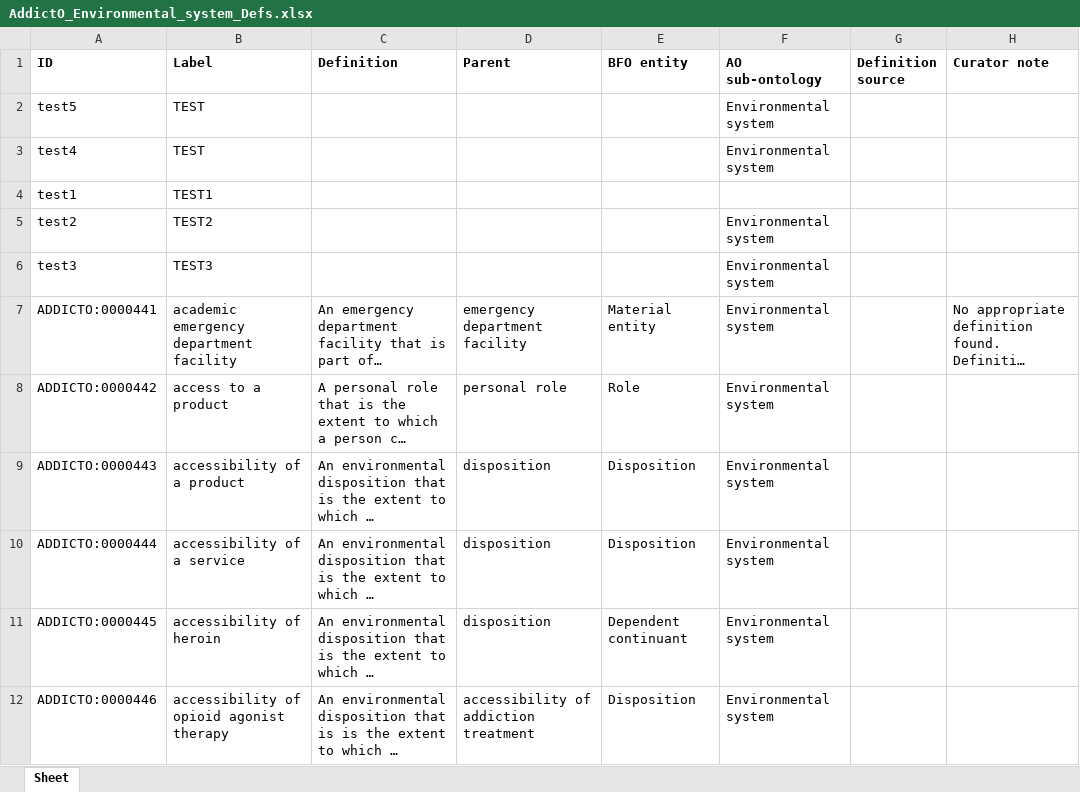
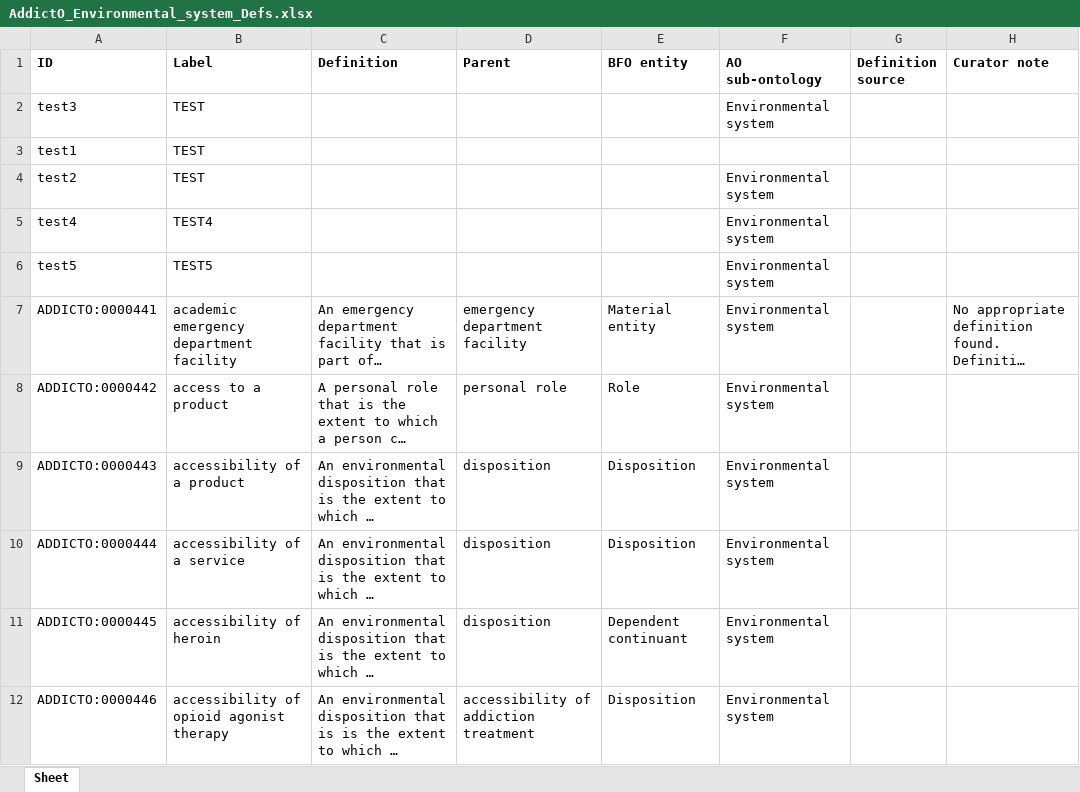
Before and after one commit to jannahastings/addiction-ontology, an Excel workbook: inputs/AddictO_Environmental_system_Defs.xlsx, sheet Sheet, drawn as a sheet; only a part is shown; long unchanged cells end in …; values as stored, in another font and other column widths than the file's, no borders; the diff names each change by its address in the sheet, - before the commit and + after, or states it on an @@ line.

Commit message:
Updating AddictO_Environmental_system_Defs.xlsx

```diff
--- a/inputs/AddictO_Environmental_system_Defs.xlsx (sheet Sheet)
+++ b/inputs/AddictO_Environmental_system_Defs.xlsx (sheet Sheet)
-A2 (ID): test5
+A2 (ID): test3
-A3 (ID): test4
+A3 (ID): test1
-F3 (AO sub-ontology): Environmental system
+F3 (AO sub-ontology): (empty)
-A4 (ID): test1
+A4 (ID): test2
-B4 (Label): TEST1
+B4 (Label): TEST
-F4 (AO sub-ontology): (empty)
+F4 (AO sub-ontology): Environmental system
-A5 (ID): test2
+A5 (ID): test4
-B5 (Label): TEST2
+B5 (Label): TEST4
-A6 (ID): test3
+A6 (ID): test5
-B6 (Label): TEST3
+B6 (Label): TEST5
```
